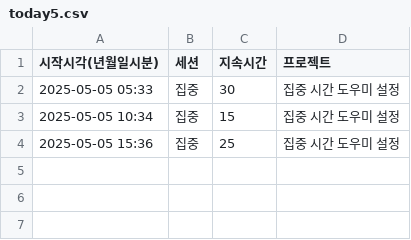
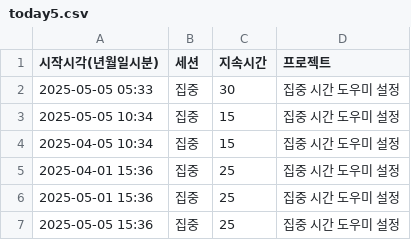
Before and after one commit to wonhyukc/focusTime, a CSV file: .settings/today5.csv, drawn as a sheet.

Commit message:
일단위 차트 확인

```diff
--- a/.settings/today5.csv
+++ b/.settings/today5.csv
@@ -3,2 +3,5 @@
 2025-05-05 10:34,집중,15, 집중 시간 도우미 설정
+2025-04-05 10:34,집중,15, 집중 시간 도우미 설정
+2025-04-01 15:36,집중,25,집중 시간 도우미 설정
+2025-05-01 15:36,집중,25,집중 시간 도우미 설정
 2025-05-05 15:36,집중,25,집중 시간 도우미 설정
```
